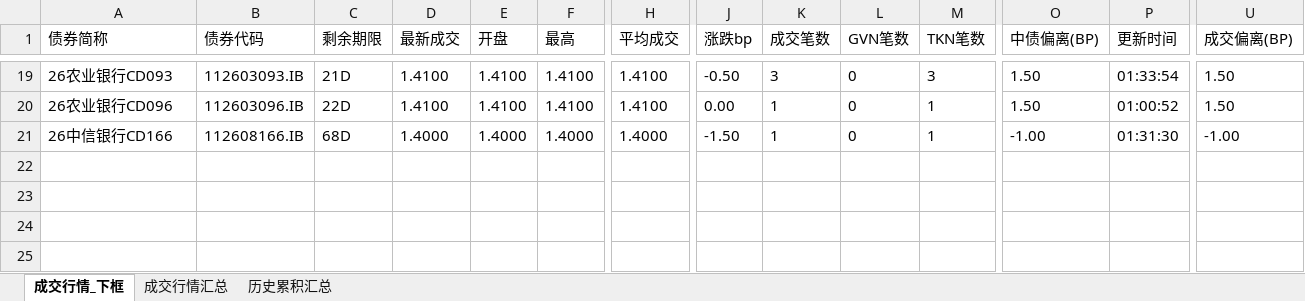
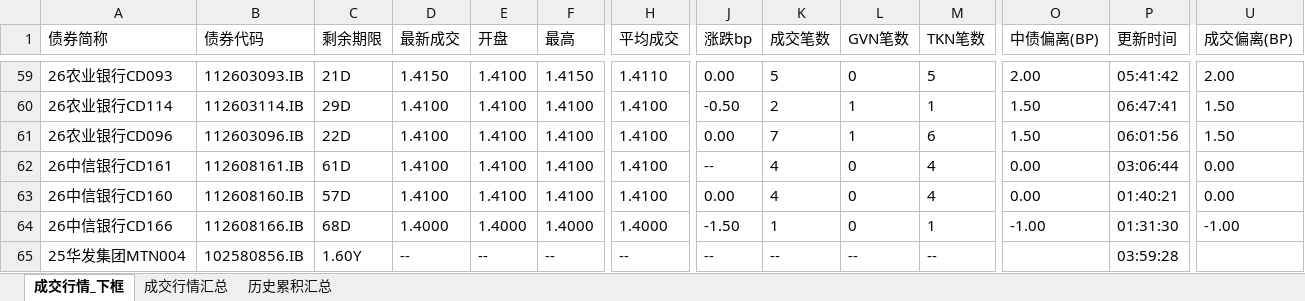
Before and after one commit to geomouse/innodealing-bond-export, an Excel workbook: data/secondary2/secondary_quote_2026-07-23.xlsx, sheet 成交行情_下框, drawn as a sheet; only a part is shown, gaps mark what is left out; values as stored, in another font and other column widths than the file's, no borders; addresses are those after the commit; rows hold the shown columns only; the diff covers the shown part only; the diff names each change by its address in the sheet, - before the commit and + after, or states it on an @@ line.

```diff
--- a/data/secondary2/secondary_quote_2026-07-23.xlsx (sheet 成交行情_下框)
+++ b/data/secondary2/secondary_quote_2026-07-23.xlsx (sheet 成交行情_下框)
-D59 (最新成交): 1.4100
+D59 (最新成交): 1.4150
-F59 (最高): 1.4100
+F59 (最高): 1.4150
-H59 (平均成交): 1.4100
+H59 (平均成交): 1.4110
-J59 (涨跌bp): -0.50
+J59 (涨跌bp): 0.00
-K59 (成交笔数): 3
+K59 (成交笔数): 5
-M59 (TKN笔数): 3
+M59 (TKN笔数): 5
-O59 (中债偏离(BP)): 1.50
+O59 (中债偏离(BP)): 2.00
-P59 (更新时间): 01:33:54
+P59 (更新时间): 05:41:42
-U59 (成交偏离(BP)): 1.50
+U59 (成交偏离(BP)): 2.00
+row 60: 26农业银行CD114 | 112603114.IB | 29D | 1.4100 | 1.4100 | 1.4100 | 1.4100 | -0.50 | 2 | 1 | 1 | 1.50 | 06:47:41 | 1.50
-K61 (成交笔数): 1
+K61 (成交笔数): 7
-L61 (GVN笔数): 0
+L61 (GVN笔数): 1
-M61 (TKN笔数): 1
+M61 (TKN笔数): 6
-P61 (更新时间): 01:00:52
+P61 (更新时间): 06:01:56
+row 62: 26中信银行CD161 | 112608161.IB | 61D | 1.4100 | 1.4100 | 1.4100 | 1.4100 | -- | 4 | 0 | 4 | 0.00 | 03:06:44 | 0.00
+row 63: 26中信银行CD160 | 112608160.IB | 57D | 1.4100 | 1.4100 | 1.4100 | 1.4100 | 0.00 | 4 | 0 | 4 | 0.00 | 01:40:21 | 0.00
+row 65: 25华发集团MTN004 | 102580856.IB | 1.60Y | -- | -- | -- | -- | -- | -- | -- | -- |  | 03:59:28
```
Also changed, not shown: 41 added rows, 1 removed row and 22 edited cells elsewhere in this sheet, sheet 成交行情汇总, sheet 历史累积汇总, 2 other files.
